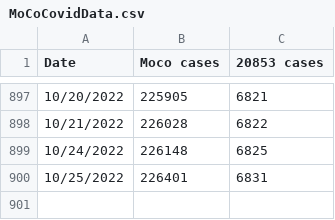
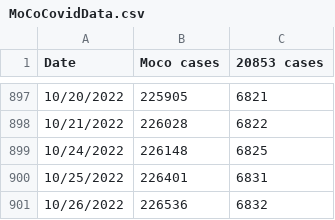
Before and after one commit to JohnGBaker/MoCoCovid, a CSV file: MoCoCovidData.csv, drawn as a sheet; only a part is shown, gaps mark what is left out.

Commit message:
Update MoCoCovidData.csv

```diff
--- a/MoCoCovidData.csv
+++ b/MoCoCovidData.csv
@@ -900 +900,2 @@ Date,Moco cases,20853 cases
 10/25/2022,226401,6831
+10/26/2022,226536,6832
```
